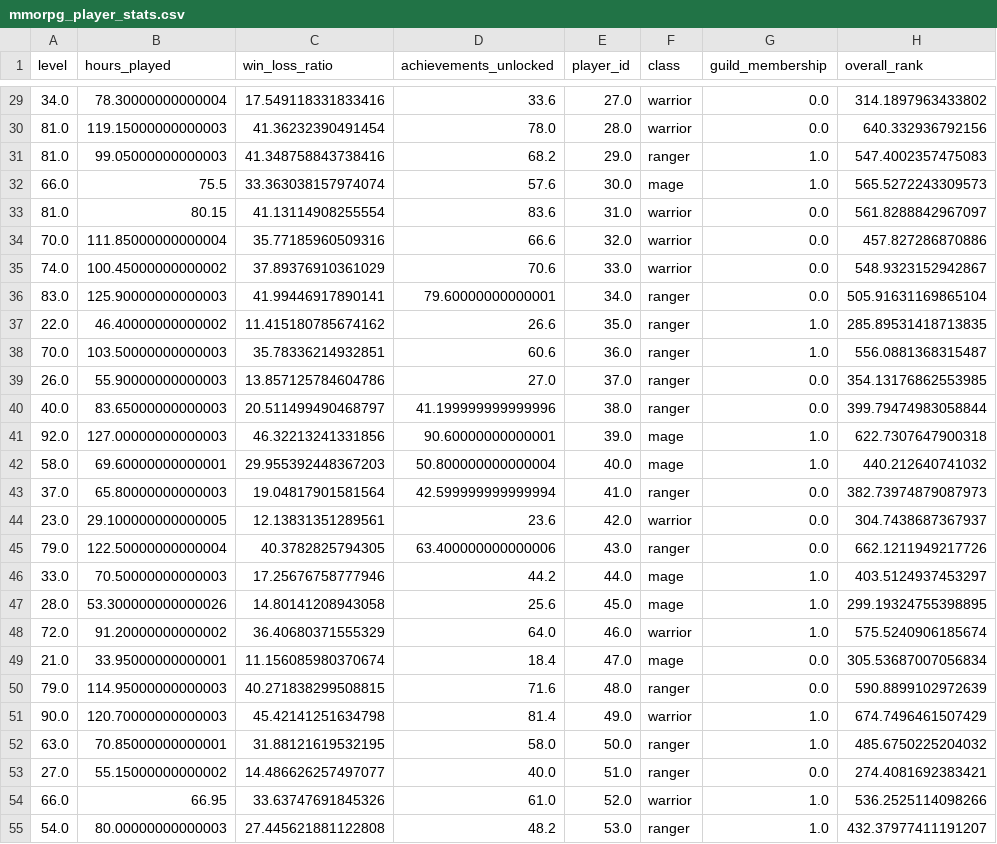
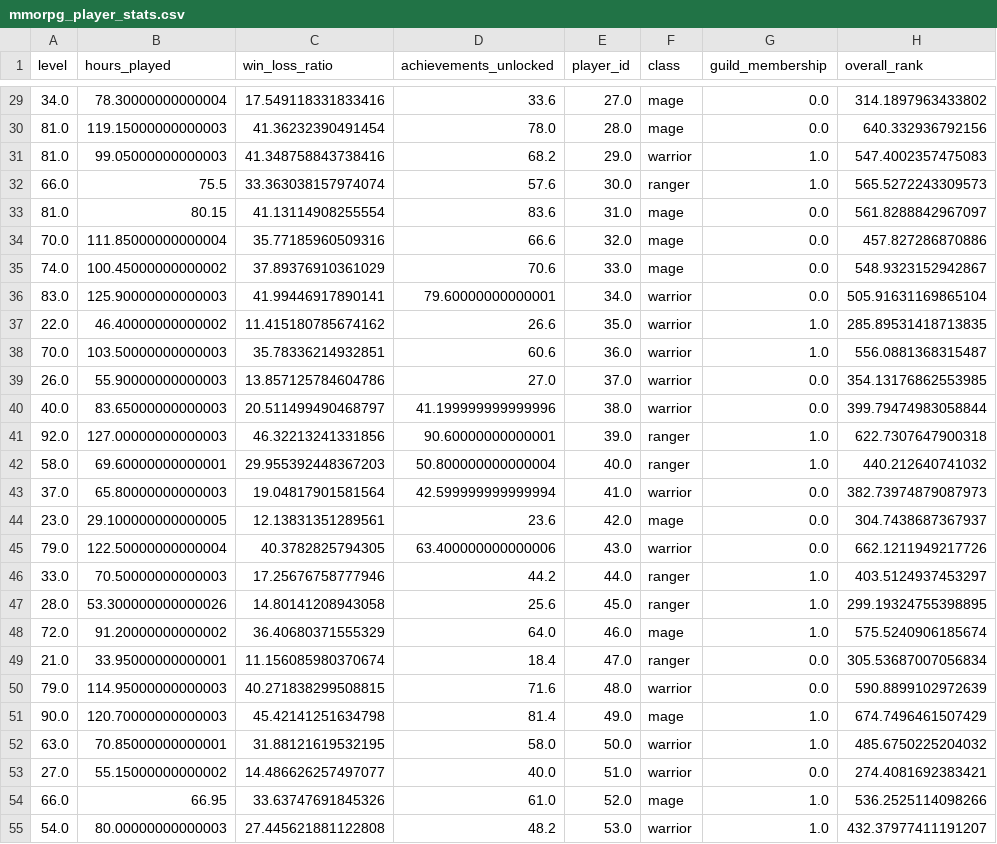
Before and after one commit to lettucegoblin/Machine-Learning-Gallery, a CSV file: mmorpg_player_stats.csv, drawn as a sheet; only a part is shown, gaps mark what is left out; the diff covers the shown part only.

```diff
--- a/mmorpg_player_stats.csv
+++ b/mmorpg_player_stats.csv
@@ -29,27 +29,27 @@ level,hours_played,win_loss_ratio,achievements_unlocked,player_id,class,guild_me
-34.0,78.30000000000004,17.549118331833416,33.6,27.0,warrior,0.0,314.1897963433802
-81.0,119.15000000000003,41.36232390491454,78.0,28.0,warrior,0.0,640.332936792156
-81.0,99.05000000000003,41.348758843738416,68.2,29.0,ranger,1.0,547.4002357475083
-66.0,75.5,33.363038157974074,57.6,30.0,mage,1.0,565.5272243309573
-81.0,80.15,41.13114908255554,83.6,31.0,warrior,0.0,561.8288842967097
-70.0,111.85000000000004,35.77185960509316,66.6,32.0,warrior,0.0,457.827286870886
-74.0,100.45000000000002,37.89376910361029,70.6,33.0,warrior,0.0,548.9323152942867
-83.0,125.90000000000003,41.99446917890141,79.60000000000001,34.0,ranger,0.0,505.91631169865104
-22.0,46.40000000000002,11.415180785674162,26.6,35.0,ranger,1.0,285.89531418713835
-70.0,103.50000000000003,35.78336214932851,60.6,36.0,ranger,1.0,556.0881368315487
-26.0,55.90000000000003,13.857125784604786,27.0,37.0,ranger,0.0,354.13176862553985
-40.0,83.65000000000003,20.511499490468797,41.199999999999996,38.0,ranger,0.0,399.79474983058844
-92.0,127.00000000000003,46.32213241331856,90.60000000000001,39.0,mage,1.0,622.7307647900318
-58.0,69.60000000000001,29.955392448367203,50.800000000000004,40.0,mage,1.0,440.212640741032
-37.0,65.80000000000003,19.04817901581564,42.599999999999994,41.0,ranger,0.0,382.73974879087973
-23.0,29.100000000000005,12.13831351289561,23.6,42.0,warrior,0.0,304.7438687367937
-79.0,122.50000000000004,40.3782825794305,63.400000000000006,43.0,ranger,0.0,662.1211949217726
-33.0,70.50000000000003,17.25676758777946,44.2,44.0,mage,1.0,403.5124937453297
-28.0,53.300000000000026,14.80141208943058,25.6,45.0,mage,1.0,299.19324755398895
-72.0,91.20000000000002,36.40680371555329,64.0,46.0,warrior,1.0,575.5240906185674
-21.0,33.95000000000001,11.156085980370674,18.4,47.0,mage,0.0,305.53687007056834
-79.0,114.95000000000003,40.271838299508815,71.6,48.0,ranger,0.0,590.8899102972639
-90.0,120.70000000000003,45.42141251634798,81.4,49.0,warrior,1.0,674.7496461507429
-63.0,70.85000000000001,31.88121619532195,58.0,50.0,ranger,1.0,485.6750225204032
-27.0,55.15000000000002,14.486626257497077,40.0,51.0,ranger,0.0,274.4081692383421
-66.0,66.95,33.63747691845326,61.0,52.0,warrior,1.0,536.2525114098266
-54.0,80.00000000000003,27.445621881122808,48.2,53.0,ranger,1.0,432.37977411191207
+34.0,78.30000000000004,17.549118331833416,33.6,27.0,mage,0.0,314.1897963433802
+81.0,119.15000000000003,41.36232390491454,78.0,28.0,mage,0.0,640.332936792156
+81.0,99.05000000000003,41.348758843738416,68.2,29.0,warrior,1.0,547.4002357475083
+66.0,75.5,33.363038157974074,57.6,30.0,ranger,1.0,565.5272243309573
+81.0,80.15,41.13114908255554,83.6,31.0,mage,0.0,561.8288842967097
+70.0,111.85000000000004,35.77185960509316,66.6,32.0,mage,0.0,457.827286870886
+74.0,100.45000000000002,37.89376910361029,70.6,33.0,mage,0.0,548.9323152942867
+83.0,125.90000000000003,41.99446917890141,79.60000000000001,34.0,warrior,0.0,505.91631169865104
+22.0,46.40000000000002,11.415180785674162,26.6,35.0,warrior,1.0,285.89531418713835
+70.0,103.50000000000003,35.78336214932851,60.6,36.0,warrior,1.0,556.0881368315487
+26.0,55.90000000000003,13.857125784604786,27.0,37.0,warrior,0.0,354.13176862553985
+40.0,83.65000000000003,20.511499490468797,41.199999999999996,38.0,warrior,0.0,399.79474983058844
+92.0,127.00000000000003,46.32213241331856,90.60000000000001,39.0,ranger,1.0,622.7307647900318
+58.0,69.60000000000001,29.955392448367203,50.800000000000004,40.0,ranger,1.0,440.212640741032
+37.0,65.80000000000003,19.04817901581564,42.599999999999994,41.0,warrior,0.0,382.73974879087973
+23.0,29.100000000000005,12.13831351289561,23.6,42.0,mage,0.0,304.7438687367937
+79.0,122.50000000000004,40.3782825794305,63.400000000000006,43.0,warrior,0.0,662.1211949217726
+33.0,70.50000000000003,17.25676758777946,44.2,44.0,ranger,1.0,403.5124937453297
+28.0,53.300000000000026,14.80141208943058,25.6,45.0,ranger,1.0,299.19324755398895
+72.0,91.20000000000002,36.40680371555329,64.0,46.0,mage,1.0,575.5240906185674
+21.0,33.95000000000001,11.156085980370674,18.4,47.0,ranger,0.0,305.53687007056834
+79.0,114.95000000000003,40.271838299508815,71.6,48.0,warrior,0.0,590.8899102972639
+90.0,120.70000000000003,45.42141251634798,81.4,49.0,mage,1.0,674.7496461507429
+63.0,70.85000000000001,31.88121619532195,58.0,50.0,warrior,1.0,485.6750225204032
+27.0,55.15000000000002,14.486626257497077,40.0,51.0,warrior,0.0,274.4081692383421
+66.0,66.95,33.63747691845326,61.0,52.0,mage,1.0,536.2525114098266
+54.0,80.00000000000003,27.445621881122808,48.2,53.0,warrior,1.0,432.37977411191207
```
Also changed, not shown: 73 edited cells elsewhere in this file, 6 other files.
